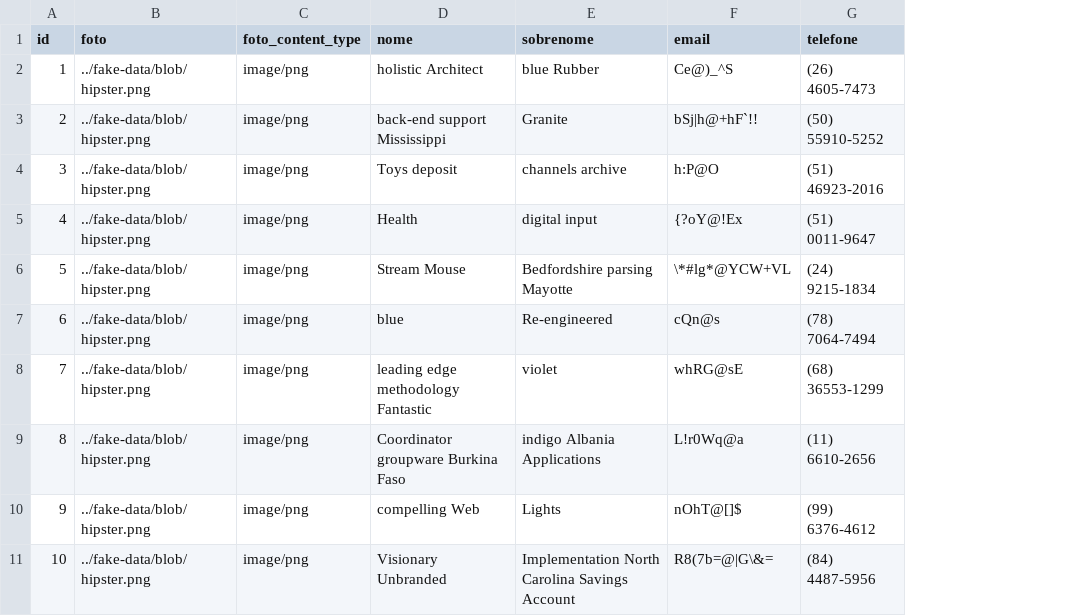
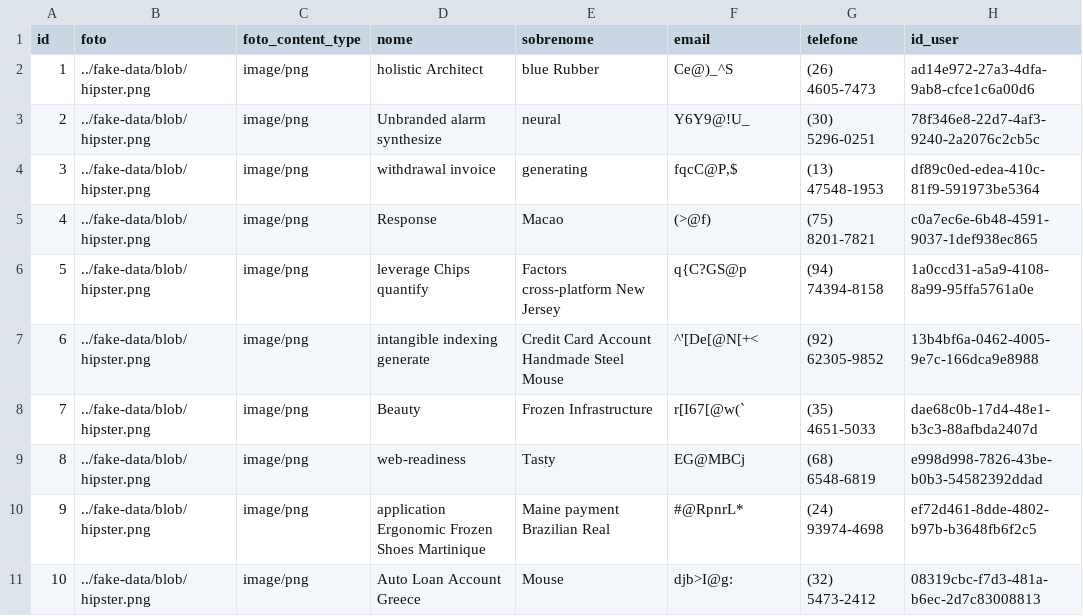
Before and after one commit to aplicativoEstudos/com.appestudos.service, a CSV file: src/main/resources/config/liquibase/fake-data/pessoa.csv, drawn as a sheet; the diff names each change by its address in the sheet, - before the commit and + after, or states it on an @@ line.

```diff
--- a/src/main/resources/config/liquibase/fake-data/pessoa.csv
+++ b/src/main/resources/config/liquibase/fake-data/pessoa.csv
+column H (id_user), rows 2-11: ad14e972-27a3-4dfa-9ab8-cfce1c6a00d6 | 78f346e8-22d7-4af3-9240-2a2076c2cb5c | df89c0ed-edea-410c-81f9-591973be5364 | c0a7ec6e-6b48-4591-9037-1def938ec865 | 1a0ccd31-a5a9-4108-8a99-95ffa5761a0e | 13b4bf6a-0462-4005-9e7c-166dca9e8988 | dae68c0b-17d4-48e1-b3c3-88afbda2407d | e998d998-7826-43be-b0b3-54582392ddad | ef72d461-8dde-4802-b97b-b3648fb6f2c5 | 08319cbc-f7d3-481a-b6ec-2d7c83008813
-D3 (nome): back-end support Mississippi
+D3 (nome): Unbranded alarm synthesize
-E3 (sobrenome): Granite
+E3 (sobrenome): neural
-F3 (email): bSj|h@+hF`!!
+F3 (email): Y6Y9@!U_
-G3 (telefone): (50) 55910-5252
+G3 (telefone): (30) 5296-0251
-D4 (nome): Toys deposit
+D4 (nome): withdrawal invoice
-E4 (sobrenome): channels archive
+E4 (sobrenome): generating
-F4 (email): h:P@O
+F4 (email): fqcC@P,$
-G4 (telefone): (51) 46923-2016
+G4 (telefone): (13) 47548-1953
-D5 (nome): Health
+D5 (nome): Response
-E5 (sobrenome): digital input
+E5 (sobrenome): Macao
-F5 (email): {?oY@!Ex
+F5 (email): (>@f)
-G5 (telefone): (51) 0011-9647
+G5 (telefone): (75) 8201-7821
-D6 (nome): Stream Mouse
+D6 (nome): leverage Chips quantify
-E6 (sobrenome): Bedfordshire parsing Mayotte
+E6 (sobrenome): Factors cross-platform New Jersey
-F6 (email): \*#lg*@YCW+VL
+F6 (email): q{C?GS@p
-G6 (telefone): (24) 9215-1834
+G6 (telefone): (94) 74394-8158
-D7 (nome): blue
+D7 (nome): intangible indexing generate
-E7 (sobrenome): Re-engineered
+E7 (sobrenome): Credit Card Account Handmade Steel Mouse
-F7 (email): cQn@s
+F7 (email): ^'[De[@N[+<
-G7 (telefone): (78) 7064-7494
+G7 (telefone): (92) 62305-9852
-D8 (nome): leading edge methodology Fantastic
+D8 (nome): Beauty
-E8 (sobrenome): violet
+E8 (sobrenome): Frozen Infrastructure
-F8 (email): whRG@sE
+F8 (email): r[I67[@w(`
-G8 (telefone): (68) 36553-1299
+G8 (telefone): (35) 4651-5033
-D9 (nome): Coordinator groupware Burkina Faso
+D9 (nome): web-readiness
-E9 (sobrenome): indigo Albania Applications
+E9 (sobrenome): Tasty
-F9 (email): L!r0Wq@a
+F9 (email): EG@MBCj
-G9 (telefone): (11) 6610-2656
+G9 (telefone): (68) 6548-6819
-D10 (nome): compelling Web
+D10 (nome): application Ergonomic Frozen Shoes Martinique
-E10 (sobrenome): Lights
+E10 (sobrenome): Maine payment Brazilian Real
-F10 (email): nOhT@[]$
+F10 (email): #@RpnrL*
-G10 (telefone): (99) 6376-4612
+G10 (telefone): (24) 93974-4698
-D11 (nome): Visionary Unbranded
+D11 (nome): Auto Loan Account Greece
-E11 (sobrenome): Implementation North Carolina Savings Account
+E11 (sobrenome): Mouse
-F11 (email): R8(7b=@|G\&=
+F11 (email): djb>I@g:
-G11 (telefone): (84) 4487-5956
+G11 (telefone): (32) 5473-2412
```
Also changed, not shown: 11 other files.
